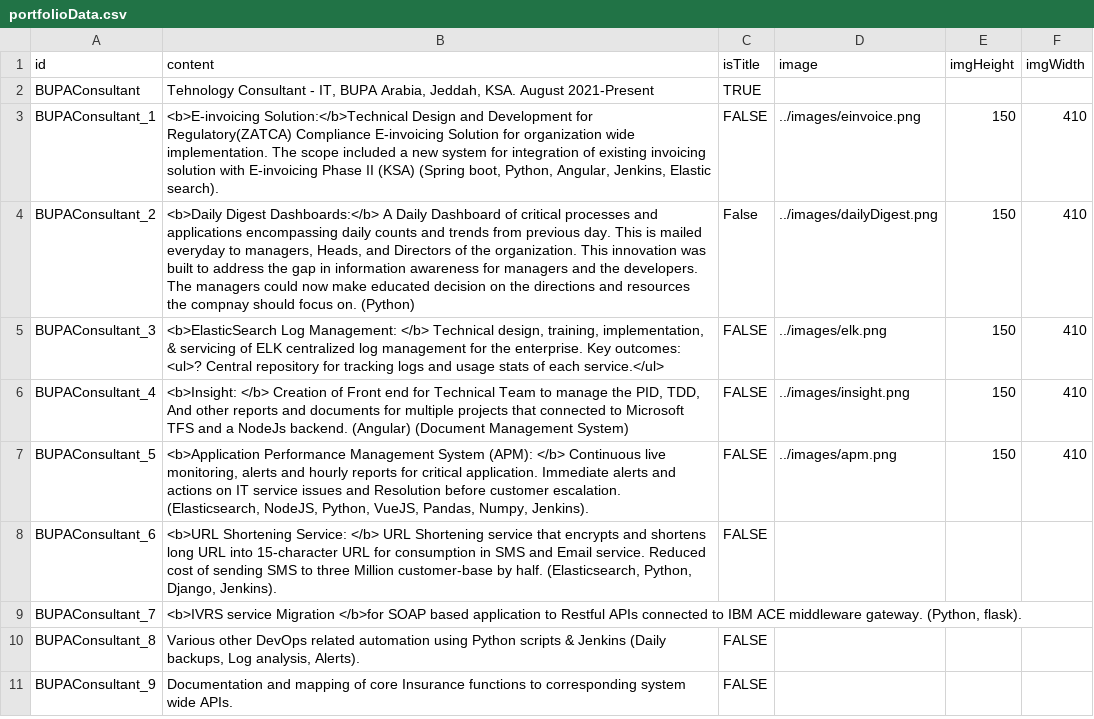
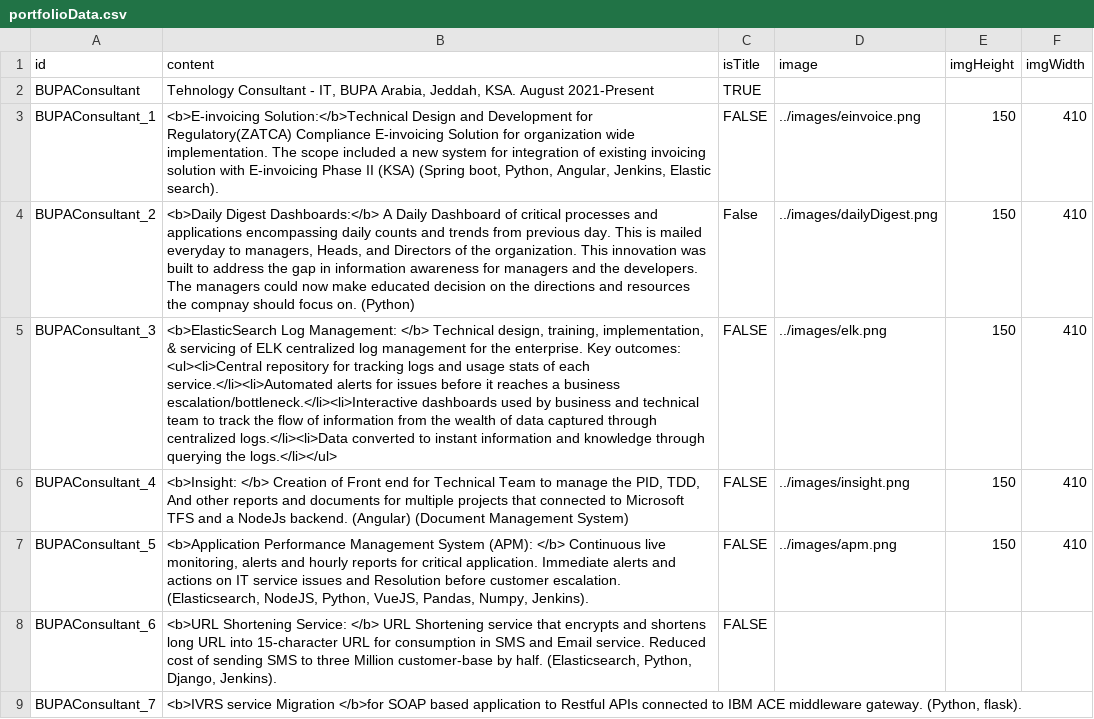
Before and after one commit to hisham2k9/hisham2k9.github.io, a CSV file: portfolioData.csv, drawn as a sheet; only a part is shown; the shorter side is filled out with more unchanged rows; the diff names each change by its address in the sheet, - before the commit and + after, or states it on an @@ line.

Commit message:
updated portfolio file

```diff
--- a/portfolioData.csv
+++ b/portfolioData.csv
-B5 (content): …Key outcomes: <ul>? Central repository for tracking logs and usage stats of each service.</ul>
+B5 (content): …Key outcomes: <ul><li>Central repository for tracking logs and usage stats of each service.</li><li>Automated alerts for issues before it reaches a business escalation/bottleneck.</li><li>Interactive dashboards used by business and technical team to track the flow of information from the wealth of data captured through centralized logs.</li><li>Data converted to instant information and knowledge through querying the logs.</li></ul>
```
Also changed, not shown: 1 other file.
